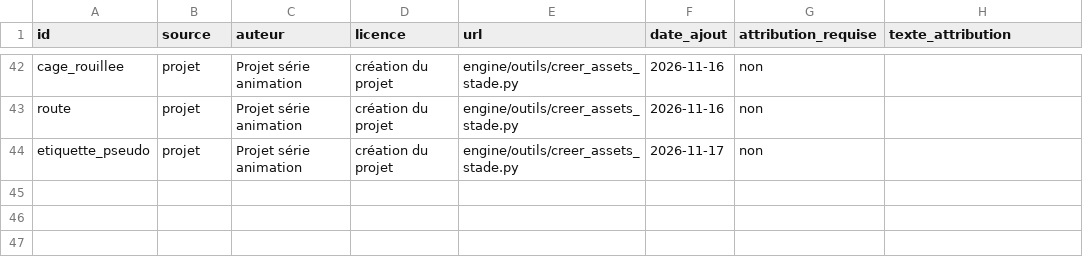
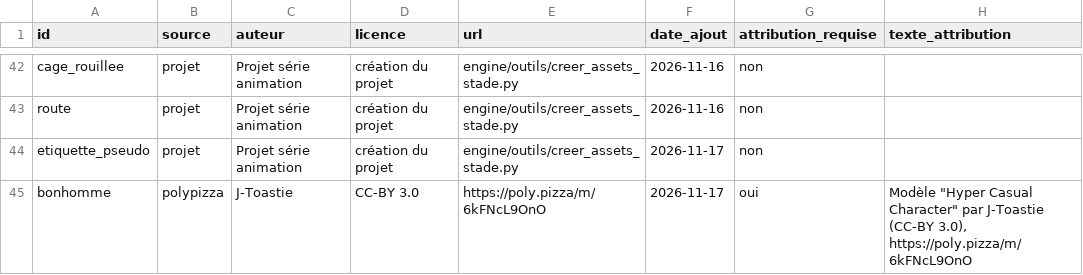
Before and after one commit to l-marque/serie-animation, a CSV file: engine/assets/licences.csv, drawn as a sheet; only a part is shown, gaps mark what is left out; the diff names each change by its address in the sheet, - before the commit and + after, or states it on an @@ line.

```diff
--- a/engine/assets/licences.csv
+++ b/engine/assets/licences.csv
+row 45: bonhomme | polypizza | J-Toastie | CC-BY 3.0 | https://poly.pizza/m/6kFNcL9OnO | 2026-11-17 | oui | Modèle "Hyper Casual Character" par J-Toastie (CC-BY 3.0), https://poly.pizza/m/6kFNcL9OnO
```
Also changed, not shown: 6 other files.
